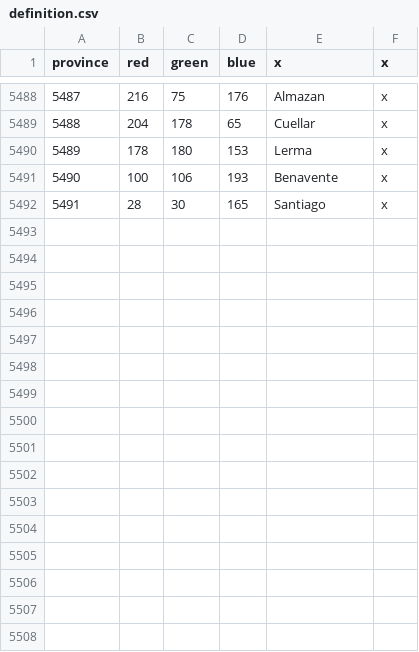
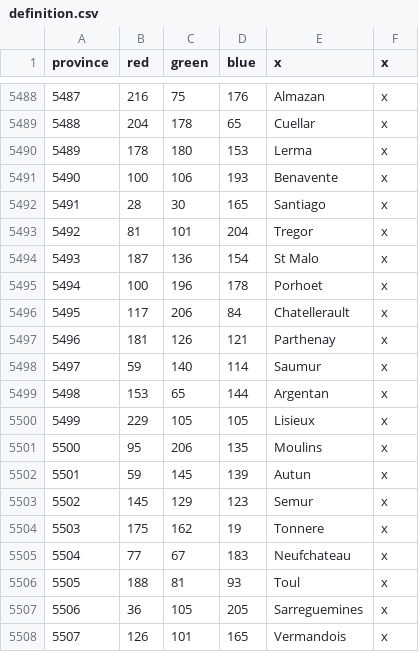
Before and after one commit to Marblistical/CNmod, a CSV file: map/definition.csv, drawn as a sheet; only a part is shown, gaps mark what is left out; the diff names each change by its address in the sheet, - before the commit and + after, or states it on an @@ line.

```diff
--- a/map/definition.csv
+++ b/map/definition.csv
+row 5493: 5492 | 81 | 101 | 204 | Tregor | x
+row 5494: 5493 | 187 | 136 | 154 | St Malo | x
+row 5495: 5494 | 100 | 196 | 178 | Porhoet | x
+row 5496: 5495 | 117 | 206 | 84 | Chatellerault | x
+row 5497: 5496 | 181 | 126 | 121 | Parthenay | x
+row 5498: 5497 | 59 | 140 | 114 | Saumur | x
+row 5499: 5498 | 153 | 65 | 144 | Argentan | x
+row 5500: 5499 | 229 | 105 | 105 | Lisieux | x
+row 5501: 5500 | 95 | 206 | 135 | Moulins | x
+row 5502: 5501 | 59 | 145 | 139 | Autun | x
+row 5503: 5502 | 145 | 129 | 123 | Semur | x
+row 5504: 5503 | 175 | 162 | 19 | Tonnere | x
+row 5505: 5504 | 77 | 67 | 183 | Neufchateau | x
+row 5506: 5505 | 188 | 81 | 93 | Toul | x
+row 5507: 5506 | 36 | 105 | 205 | Sarreguemines | x
+row 5508: 5507 | 126 | 101 | 165 | Vermandois | x
```
Also changed, not shown: 31 other files.
